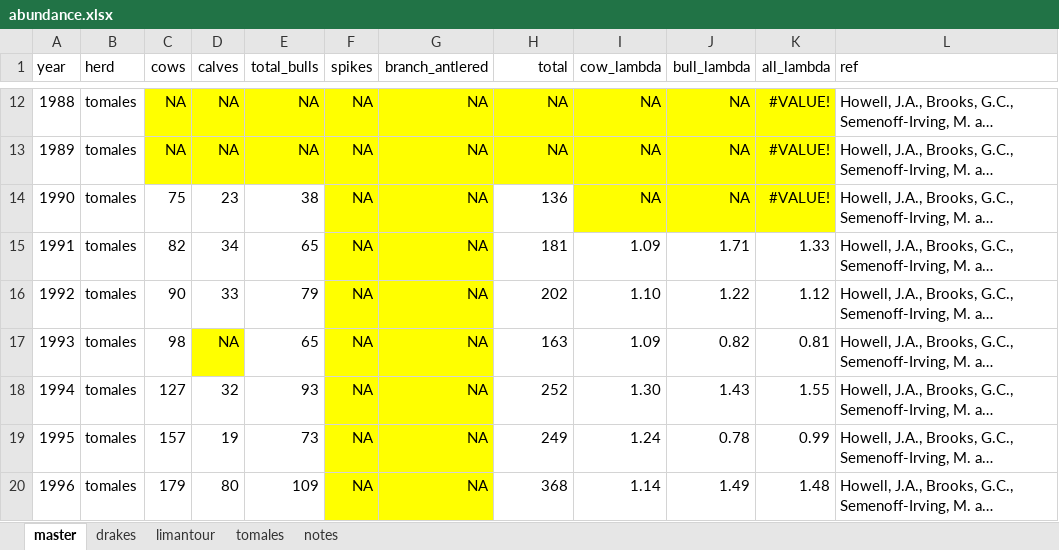
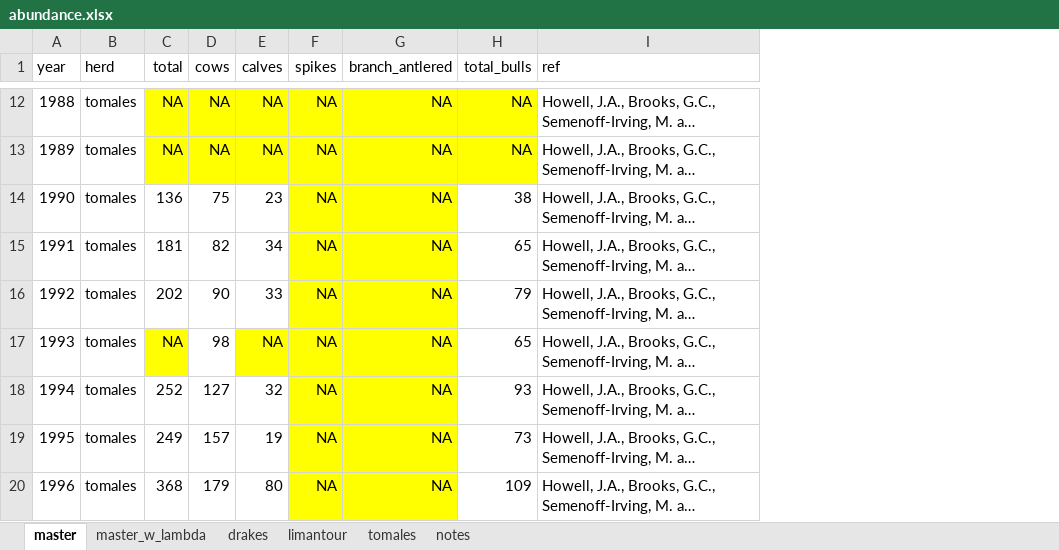
Before and after one commit to John-Brandon/pt_reyes_elk, an Excel workbook: data/abundance.xlsx, sheet master, drawn as a sheet; only a part is shown, gaps mark what is left out; long unchanged cells end in …; values as stored, in another font and other column widths than the file's, no borders; removed rows and columns are numbered as before the commit, all else as after; the diff covers the shown part only; the diff names each change by its address in the sheet, - before the commit and + after, or states it on an @@ line.

Commit message:
revised and condensed

```diff
--- a/data/abundance.xlsx (sheet master)
+++ b/data/abundance.xlsx (sheet master)
+sheet tab: master_w_lambda
+column C (total), rows 12-20: NA | NA | 136 | 181 | 202 | NA | 252 | 249 | 368
-column E (total_bulls), rows 12-20: NA | NA | 38 | 65 | 79 | 65 | 93 | 73 | 109
-column I (cow_lambda), rows 12-20: NA | NA | NA | 1.09 | 1.10 | 1.09 | 1.30 | 1.24 | 1.14
-column J (bull_lambda), rows 12-20: NA | NA | NA | 1.71 | 1.22 | 0.82 | 1.43 | 0.78 | 1.49
-column K (all_lambda), rows 12-20: #VALUE! | #VALUE! | #VALUE! | 1.33 | 1.12 | 0.81 | 1.55 | 0.99 | 1.48
-H1: total
+H1: total_bulls
-H14 (total_bulls): 136
+H14 (total_bulls): 38
-H15 (total_bulls): 181
+H15 (total_bulls): 65
-H16 (total_bulls): 202
+H16 (total_bulls): 79
-H17 (total_bulls): 163
+H17 (total_bulls): 65
-H18 (total_bulls): 252
+H18 (total_bulls): 93
-H19 (total_bulls): 249
+H19 (total_bulls): 73
-H20 (total_bulls): 368
+H20 (total_bulls): 109
```
Also changed, not shown: 81 edited cells and cell formats elsewhere in this sheet.
